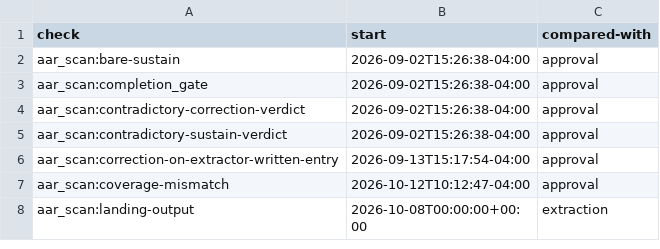
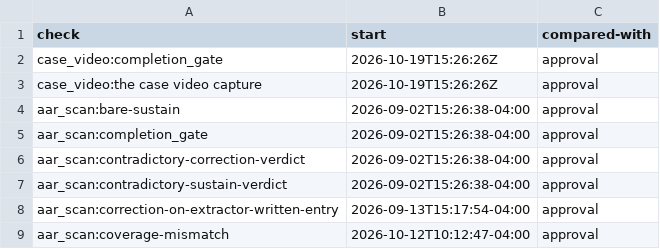
Before and after one commit to mshamblin5150-code/clinical-skills, a TSV file: reference/completion-check-starts.tsv, drawn as a sheet; only a part is shown; the shorter side is filled out with more unchanged rows.

Commit message:
Add local two-pass case video capture and confirmation gate
Implements #1865 under ADR 0424: retain private slide frames and model transcripts, bind clinician confirmations, and gate both video-case coursework paths.

```diff
--- a/reference/completion-check-starts.tsv
+++ b/reference/completion-check-starts.tsv
@@ -1,2 +1,4 @@
 check	start	compared-with
+case_video:completion_gate	2026-10-19T15:26:26Z	approval
+case_video:the case video capture	2026-10-19T15:26:26Z	approval
 aar_scan:bare-sustain	2026-09-02T15:26:38-04:00	approval
```
Also changed, not shown: 12 other files.
